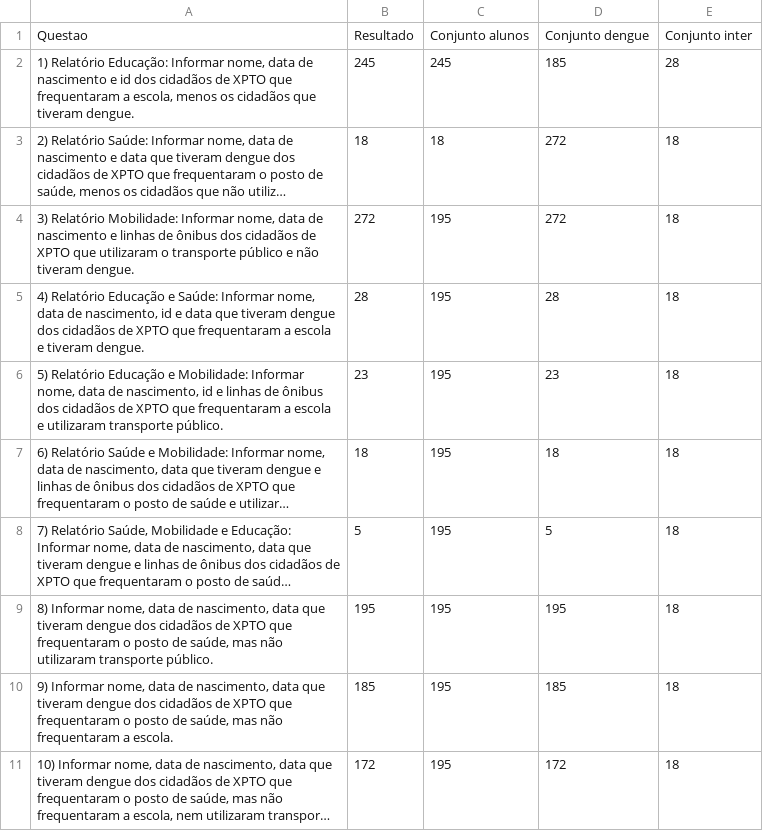
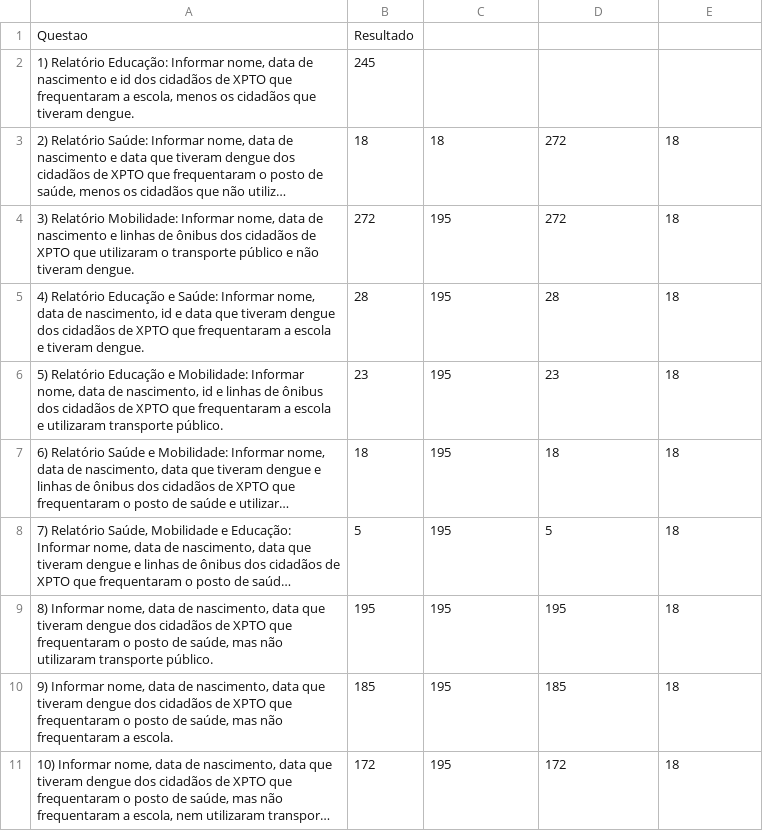
Before and after one commit to drakson-santos/trab-mat-av1, a CSV file: resultados.csv, drawn as a sheet; long unchanged cells end in …; the diff names each change by its address in the sheet, - before the commit and + after, or states it on an @@ line.

```diff
--- a/resultados.csv
+++ b/resultados.csv
-C1: Conjunto alunos
+C1: (empty)
-D1: Conjunto dengue
+D1: (empty)
-E1: Conjunto inter
+E1: (empty)
-C2: 245
+C2: (empty)
-D2: 185
+D2: (empty)
-E2: 28
+E2: (empty)
```
Also changed, not shown: relatorio_educacao.csv, relatorio_educacao_e_mobilidade.csv, 9 other files.
